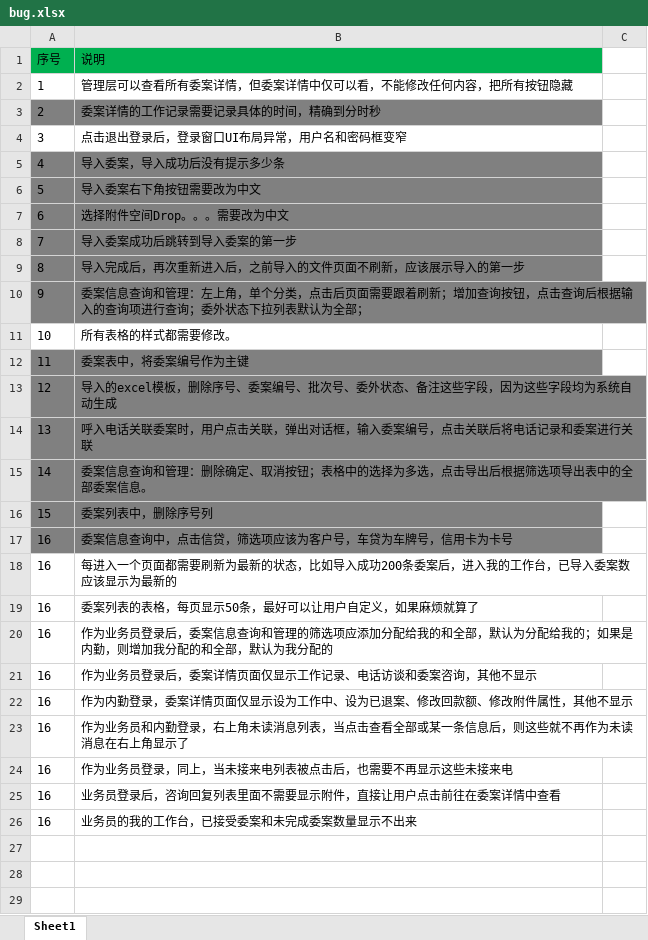
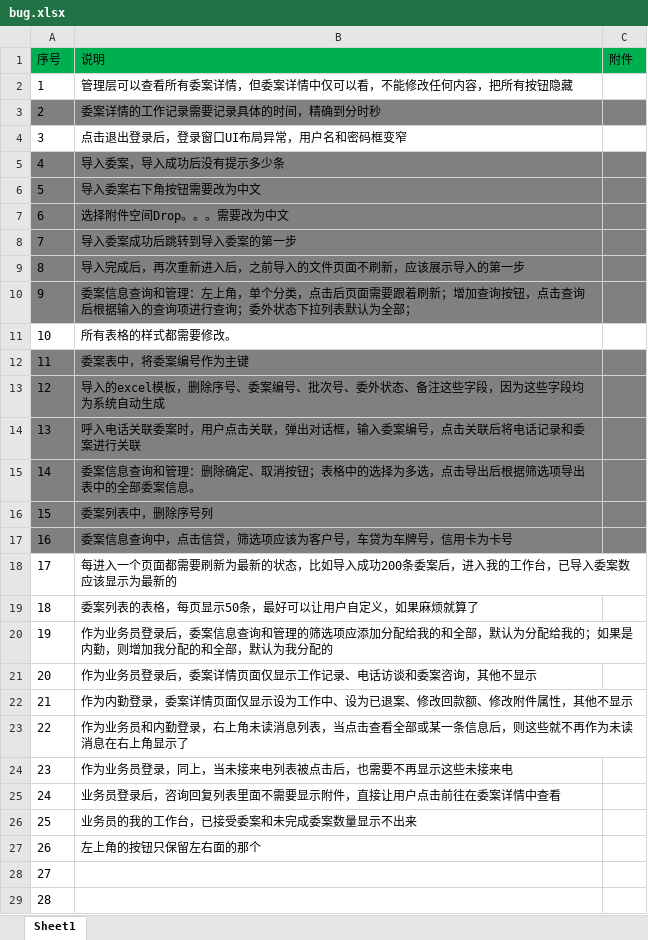
Before and after one commit to Patrick-Wang/LoanMgr, an Excel workbook: doc/bug.xlsx, sheet Sheet1, drawn as a sheet; only a part is shown; values as stored, in another font and other column widths than the file's, no borders; charts and pictures not drawn; the diff covers the shown part only; the diff names each change by its address in the sheet, - before the commit and + after, or states it on an @@ line.

Commit message:
update

```diff
--- a/doc/bug.xlsx (sheet Sheet1)
+++ b/doc/bug.xlsx (sheet Sheet1)
-C1: (empty)
+C1: 附件
-C1 fill: none
+C1 fill: #00B050
-C3 fill: none
+C3 fill: #808080
-C5:C10 fill: none
+C5:C10 fill: #808080
-C12:C17 fill: none
+C12:C17 fill: #808080
-A18 (序号): 16
+A18 (序号): 17
-A19 (序号): 16
+A19 (序号): 18
-A20 (序号): 16
+A20 (序号): 19
-A21 (序号): 16
+A21 (序号): 20
-A22 (序号): 16
+A22 (序号): 21
-A23 (序号): 16
+A23 (序号): 22
-A24 (序号): 16
+A24 (序号): 23
-A25 (序号): 16
+A25 (序号): 24
-A26 (序号): 16
+A26 (序号): 25
+row 27: 26 | 左上角的按钮只保留左右面的那个
+row 28: 27
+row 29: 28
```
Also changed, not shown: 11 added rows elsewhere in this sheet, charts or pictures.
